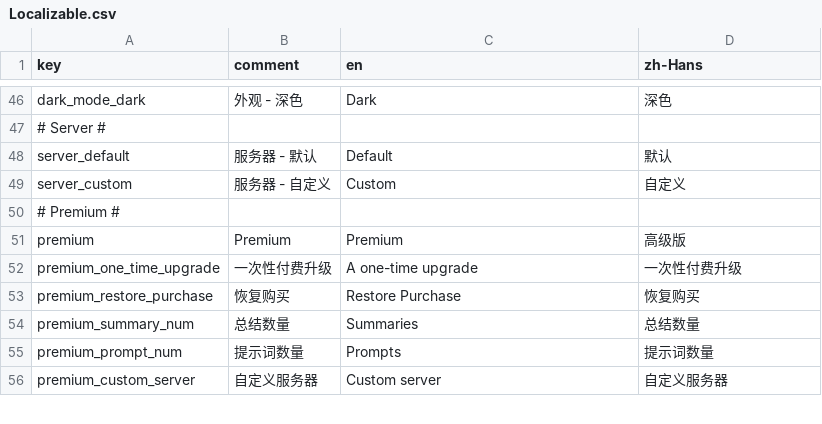
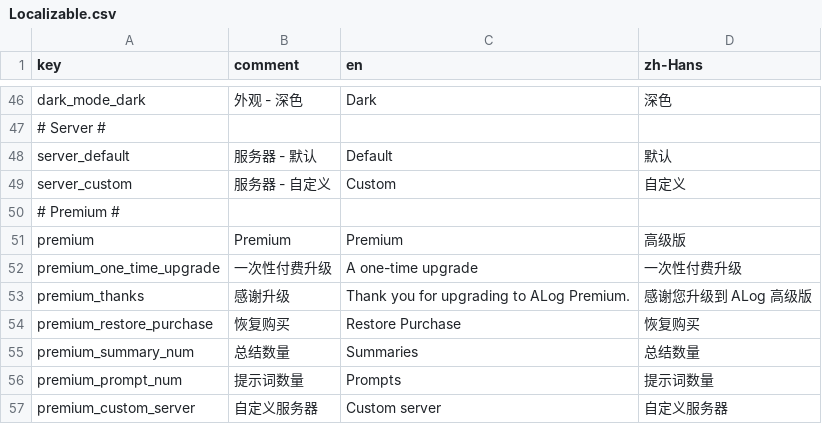
Before and after one commit to duxins/alog, a CSV file: Localizable.csv, drawn as a sheet; only a part is shown, gaps mark what is left out; the diff names each change by its address in the sheet, - before the commit and + after, or states it on an @@ line.

```diff
--- a/Localizable.csv
+++ b/Localizable.csv
+row 53: premium_thanks | 感谢升级 | Thank you for upgrading to ALog Premium. | 感谢您升级到 ALog 高级版
```
Also changed, not shown: 4 other files.
